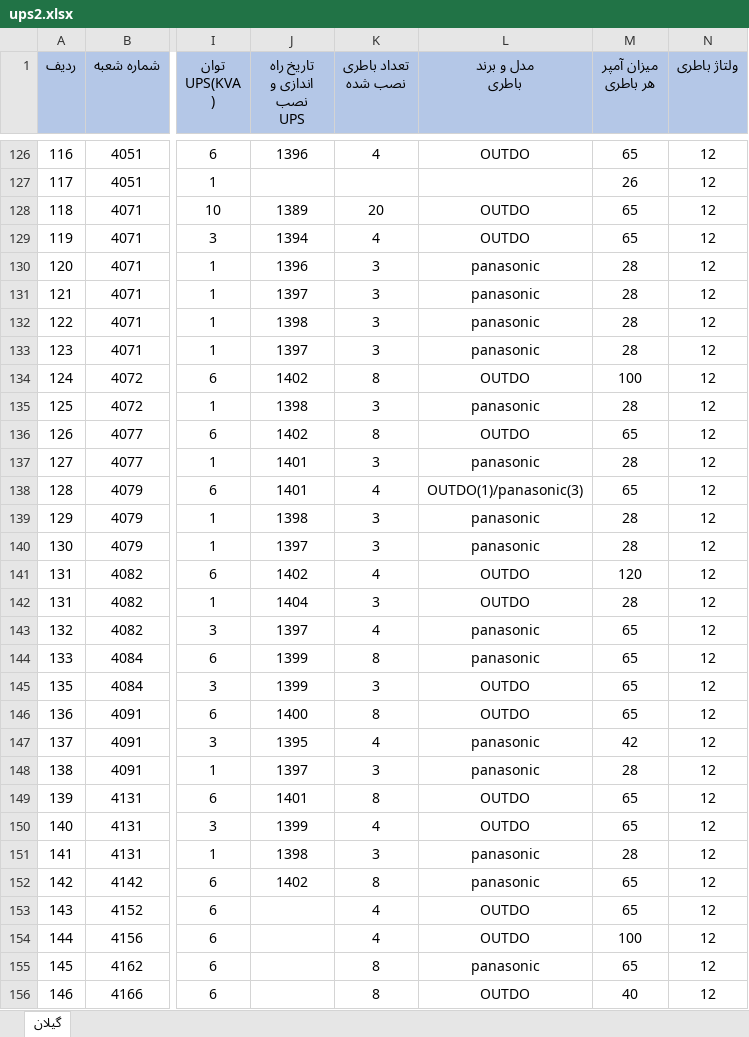
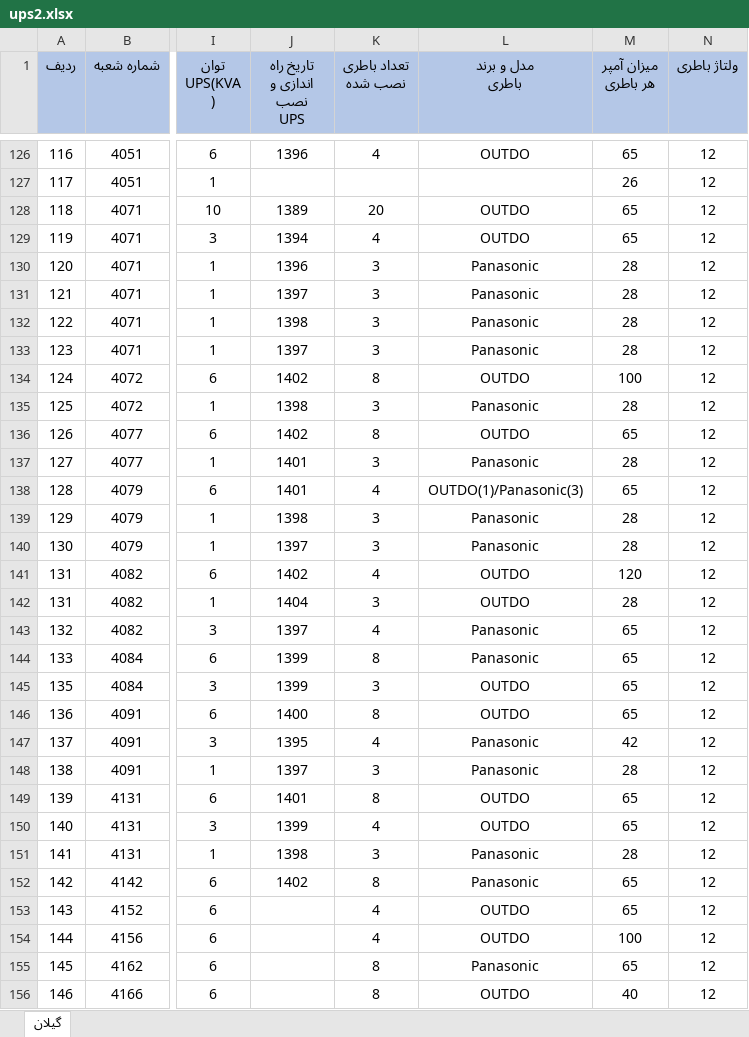
Before and after one commit to weebflamer/ups_project, an Excel workbook: ups2.xlsx, sheet گیلان, drawn as a sheet; only a part is shown, gaps mark what is left out; values as stored, in another font and other column widths than the file's, no borders; table styles not drawn; the diff covers the shown part only; the diff names each change by its address in the sheet, - before the commit and + after, or states it on an @@ line.

```diff
--- a/ups2.xlsx (sheet گیلان)
+++ b/ups2.xlsx (sheet گیلان)
-L130:L133 (مدل و برند باطری): panasonic
+L130:L133 (مدل و برند باطری): Panasonic
-L135 (مدل و برند باطری): panasonic
+L135 (مدل و برند باطری): Panasonic
-L137 (مدل و برند باطری): panasonic
+L137 (مدل و برند باطری): Panasonic
-L138 (مدل و برند باطری): OUTDO(1)/panasonic(3)
+L138 (مدل و برند باطری): OUTDO(1)/Panasonic(3)
-L139:L140 (مدل و برند باطری): panasonic
+L139:L140 (مدل و برند باطری): Panasonic
-L143:L144 (مدل و برند باطری): panasonic
+L143:L144 (مدل و برند باطری): Panasonic
-L147:L148 (مدل و برند باطری): panasonic
+L147:L148 (مدل و برند باطری): Panasonic
-L151:L152 (مدل و برند باطری): panasonic
+L151:L152 (مدل و برند باطری): Panasonic
-L155 (مدل و برند باطری): panasonic
+L155 (مدل و برند باطری): Panasonic
```
Also changed, not shown: 32 edited cells elsewhere in this sheet, 1 other file.
